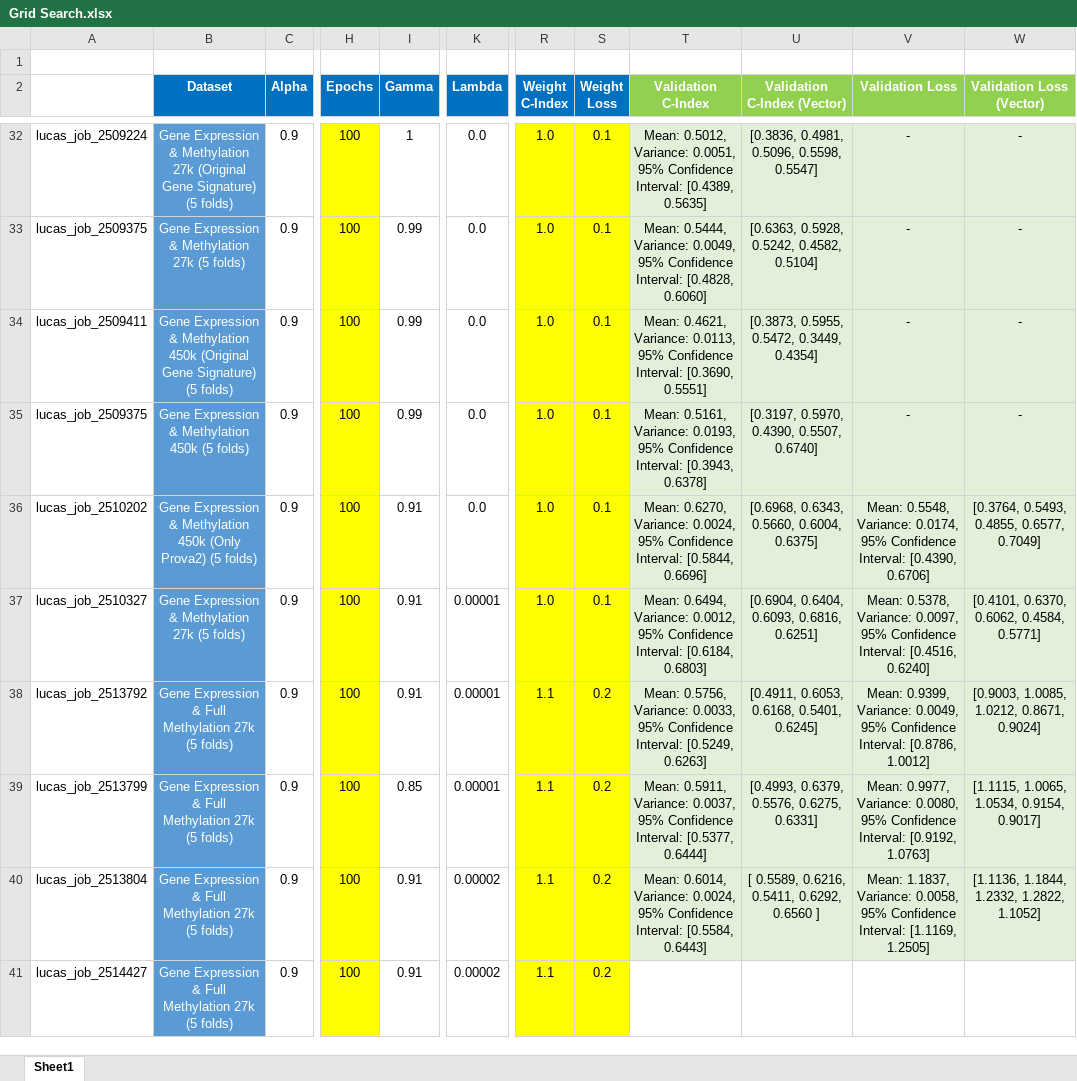
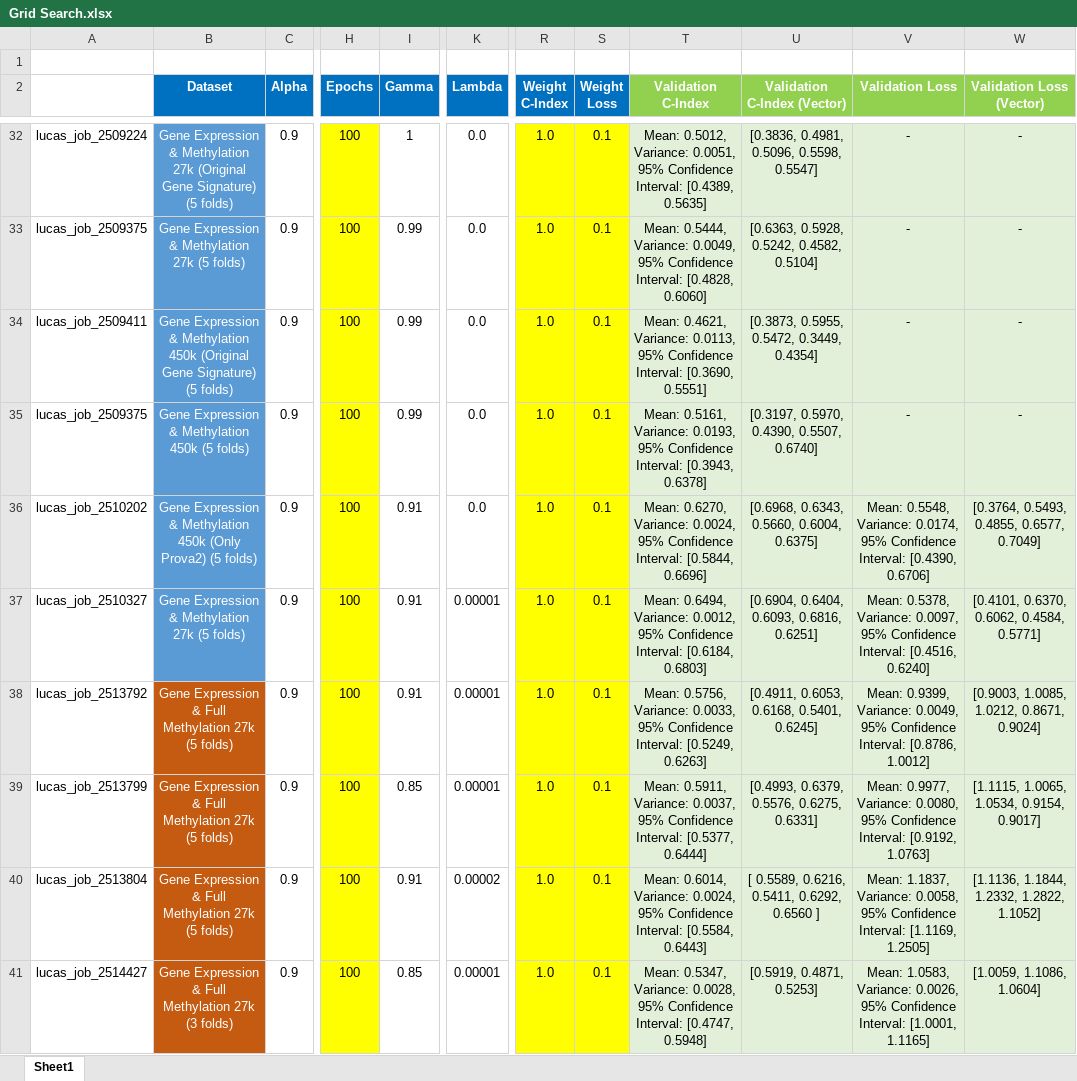
Before and after one commit to england00/MethWayOS, an Excel workbook: src/mcat/Grid Search.xlsx, sheet Sheet1, drawn as a sheet; only a part is shown, gaps mark what is left out; values as stored, in another font and other column widths than the file's, no borders; the diff covers the shown part only; the diff names each change by its address in the sheet, - before the commit and + after, or states it on an @@ line.

```diff
--- a/src/mcat/Grid Search.xlsx (sheet Sheet1)
+++ b/src/mcat/Grid Search.xlsx (sheet Sheet1)
-B38:B41 fill: #5B9BD5
+B38:B41 fill: #C55A11
-R38:R41 (Weight C-Index): 1.1
+R38:R41 (Weight C-Index): 1.0
-S38:S41 (Weight Loss): 0.2
+S38:S41 (Weight Loss): 0.1
-B41 (Dataset): …Methylation 27k (5 folds)
+B41 (Dataset): …Methylation 27k (3 folds)
-I41 (Gamma): 0.91
+I41 (Gamma): 0.85
-K41 (Lambda): 0.00002
+K41 (Lambda): 0.00001
-T41 (Validation C-Index): (empty)
+T41 (Validation C-Index): Mean: 0.5347, Variance: 0.0028, 95% Confidence Interval: [0.4747, 0.5948]
-T41:W41 fill: none
+T41:W41 fill: #E2F0D9
-U41 (Validation C-Index (Vector)): (empty)
+U41 (Validation C-Index (Vector)): [0.5919, 0.4871, 0.5253]
-V41 (Validation Loss): (empty)
+V41 (Validation Loss): Mean: 1.0583, Variance: 0.0026, 95% Confidence Interval: [1.0001, 1.1165]
-W41 (Validation Loss (Vector)): (empty)
+W41 (Validation Loss (Vector)): [1.0059, 1.1086, 1.0604]
```
Also changed, not shown: 1 added row, 42 edited cells and cell formats elsewhere in this sheet, 17 other files.
